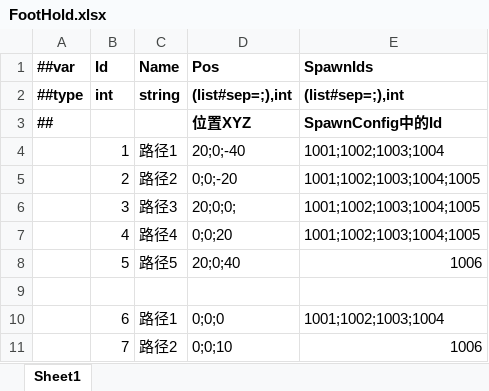
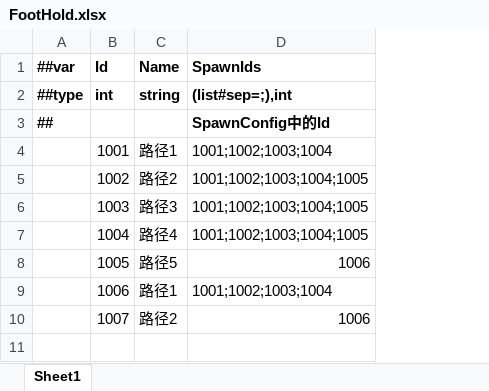
Before and after one commit to storm1122/X-ET7, an Excel workbook: Unity/Assets/Config/Excel/Datas/FootHold.xlsx, sheet Sheet1, drawn as a sheet; values as stored, in another font and other column widths than the file's, no borders; removed rows and columns are numbered as before the commit, all else as after; the diff names each change by its address in the sheet, - before the commit and + after, or states it on an @@ line.

```diff
--- a/Unity/Assets/Config/Excel/Datas/FootHold.xlsx (sheet Sheet1)
+++ b/Unity/Assets/Config/Excel/Datas/FootHold.xlsx (sheet Sheet1)
-column D (Pos), rows 2-8: (list#sep=;),int | 位置XYZ | 20;0;-40 | 0;0;-20 | 20;0;0; | 0;0;20 | 20;0;40; rows 10-11: 0;0;0 | 0;0;10
-B4 (Id): 1
+B4 (Id): 1001
-B5 (Id): 2
+B5 (Id): 1002
-B6 (Id): 3
+B6 (Id): 1003
-B7 (Id): 4
+B7 (Id): 1004
-B8 (Id): 5
+B8 (Id): 1005
-row 9: (empty)
-B9 (Id): 6
+B9 (Id): 1006
-B10 (Id): 7
+B10 (Id): 1007
```
Also changed, not shown: Unity/Assets/Config/Excel/Datas/BattleLevelConfig.xlsx, Unity/Assets/Config/Excel/Datas/SpawnConfig.xlsx, 23 other files.
